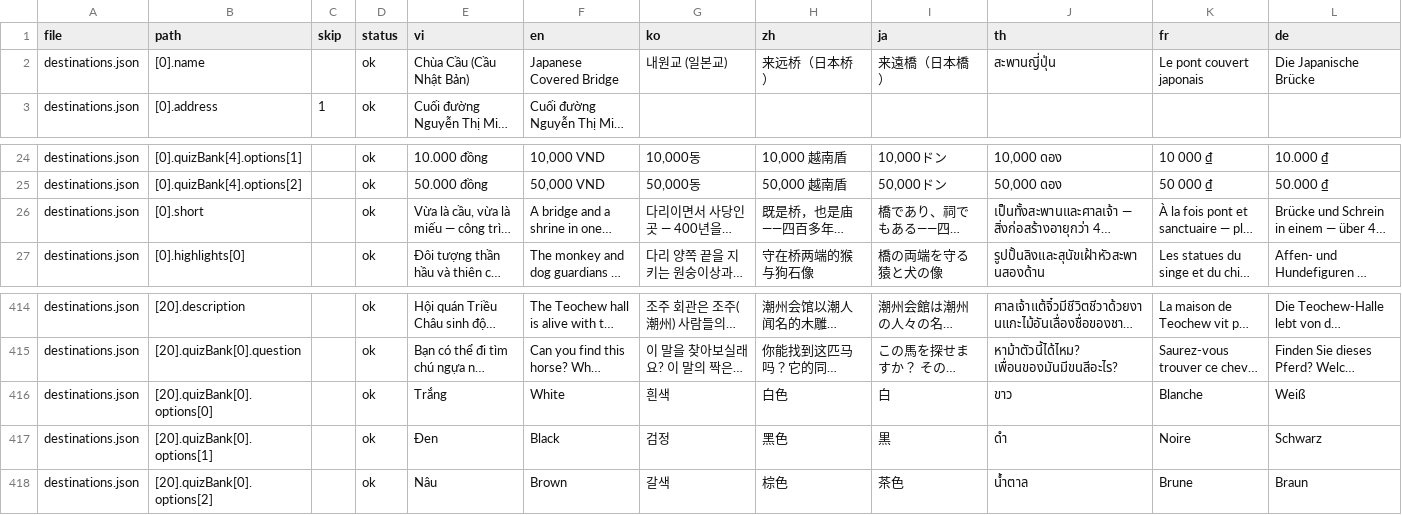
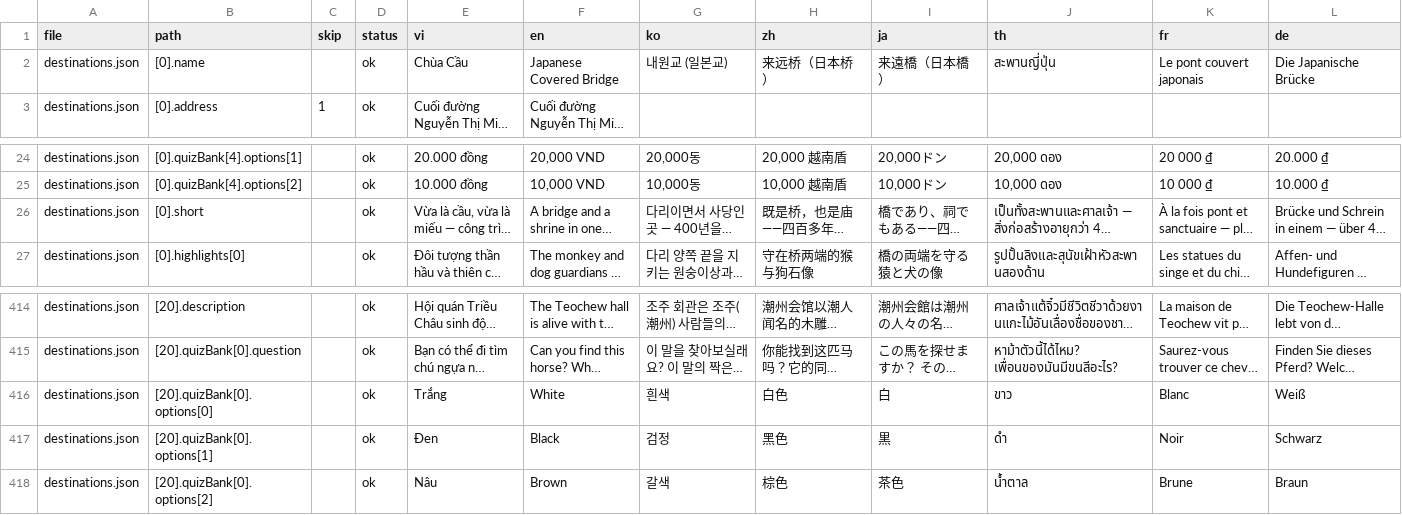
Before and after one commit to lqtue/HACW, a CSV file: content/i18n.csv, drawn as a sheet; only a part is shown, gaps mark what is left out; long unchanged cells end in …; the diff covers the shown part only; the diff names each change by its address in the sheet, - before the commit and + after, or states it on an @@ line.

```diff
--- a/content/i18n.csv
+++ b/content/i18n.csv
-E2 (vi): Chùa Cầu (Cầu Nhật Bản)
+E2 (vi): Chùa Cầu
-E24 (vi): 10.000 đồng
+E24 (vi): 20.000 đồng
-F24 (en): 10,000 VND
+F24 (en): 20,000 VND
-G24 (ko): 10,000동
+G24 (ko): 20,000동
-H24 (zh): 10,000 越南盾
+H24 (zh): 20,000 越南盾
-I24 (ja): 10,000ドン
+I24 (ja): 20,000ドン
-J24 (th): 10,000 ดอง
+J24 (th): 20,000 ดอง
-K24 (fr): 10 000 ₫
+K24 (fr): 20 000 ₫
-L24 (de): 10.000 ₫
+L24 (de): 20.000 ₫
-E25 (vi): 50.000 đồng
+E25 (vi): 10.000 đồng
-F25 (en): 50,000 VND
+F25 (en): 10,000 VND
-G25 (ko): 50,000동
+G25 (ko): 10,000동
-H25 (zh): 50,000 越南盾
+H25 (zh): 10,000 越南盾
-I25 (ja): 50,000ドン
+I25 (ja): 10,000ドン
-J25 (th): 50,000 ดอง
+J25 (th): 10,000 ดอง
-K25 (fr): 50 000 ₫
+K25 (fr): 10 000 ₫
-L25 (de): 50.000 ₫
+L25 (de): 10.000 ₫
-K416 (fr): Blanche
+K416 (fr): Blanc
-K417 (fr): Noire
+K417 (fr): Noir
```
Also changed, not shown: 5 added rows, 1 removed row and 58 edited cells elsewhere in this file, content/content-todo.csv, 3 other files.
